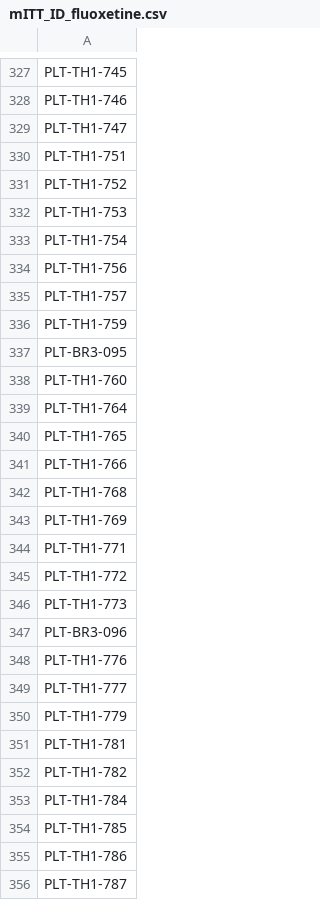
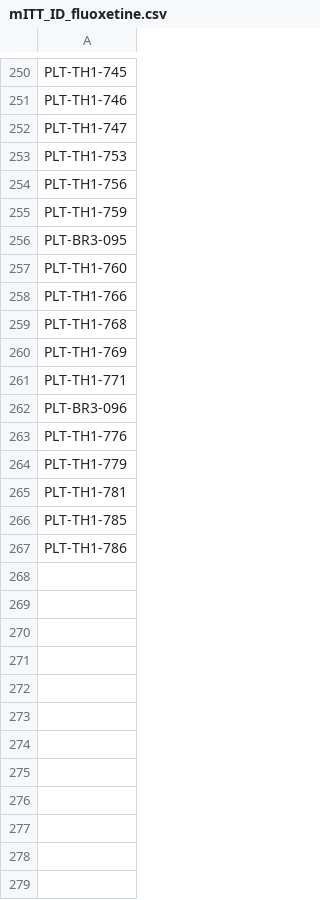
Before and after one commit to jwatowatson/PLATCOV-Fluoxetine, a CSV file: mITT_ID_fluoxetine.csv, drawn as a sheet; only a part is shown, gaps mark what is left out; the diff covers the shown part only.

```diff
--- a/mITT_ID_fluoxetine.csv
+++ b/mITT_ID_fluoxetine.csv
@@ -329,8 +252,4 @@
 "PLT-TH1-747"
-"PLT-TH1-751"
-"PLT-TH1-752"
 "PLT-TH1-753"
-"PLT-TH1-754"
 "PLT-TH1-756"
-"PLT-TH1-757"
 "PLT-TH1-759"
@@ -338,4 +257,2 @@
 "PLT-TH1-760"
-"PLT-TH1-764"
-"PLT-TH1-765"
 "PLT-TH1-766"
@@ -344,13 +261,7 @@
 "PLT-TH1-771"
-"PLT-TH1-772"
-"PLT-TH1-773"
 "PLT-BR3-096"
 "PLT-TH1-776"
-"PLT-TH1-777"
 "PLT-TH1-779"
 "PLT-TH1-781"
-"PLT-TH1-782"
-"PLT-TH1-784"
 "PLT-TH1-785"
 "PLT-TH1-786"
-"PLT-TH1-787"
```
Also changed, not shown: 77 removed rows elsewhere in this file, 39 other files.
